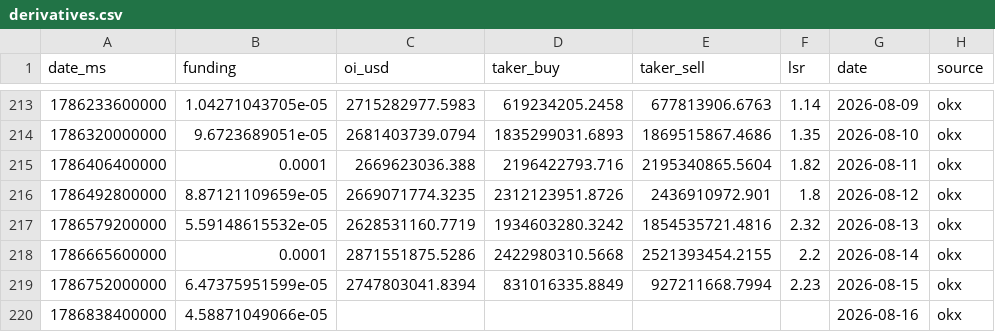
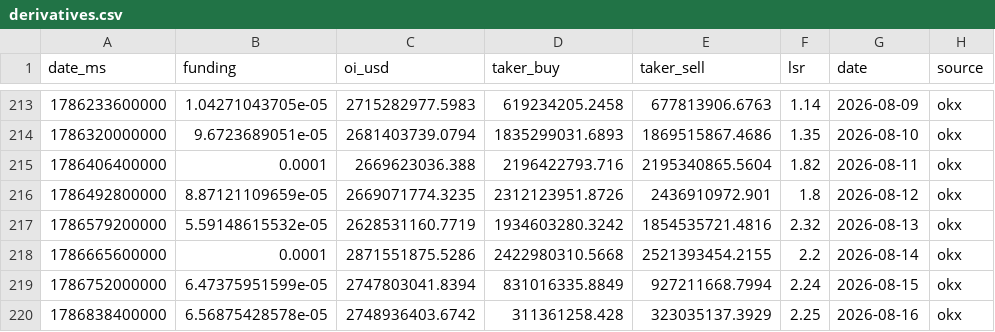
Before and after one commit to kenhuangads/btc-trader, a CSV file: history/derivatives.csv, drawn as a sheet; only a part is shown, gaps mark what is left out.

```diff
--- a/history/derivatives.csv
+++ b/history/derivatives.csv
@@ -218,3 +218,3 @@ date_ms,funding,oi_usd,taker_buy,taker_sell,lsr,date,source
 1786665600000,0.0001,2871551875.5286,2422980310.5668,2521393454.2155,2.2,2026-08-14,okx
-1786752000000,6.47375951599e-05,2747803041.8394,831016335.8849,927211668.7994,2.23,2026-08-15,okx
-1786838400000,4.58871049066e-05,,,,,2026-08-16,okx
+1786752000000,6.47375951599e-05,2747803041.8394,831016335.8849,927211668.7994,2.24,2026-08-15,okx
+1786838400000,6.56875428578e-05,2748936403.6742,311361258.428,323035137.3929,2.25,2026-08-16,okx
```
Also changed, not shown: 5 other files.
